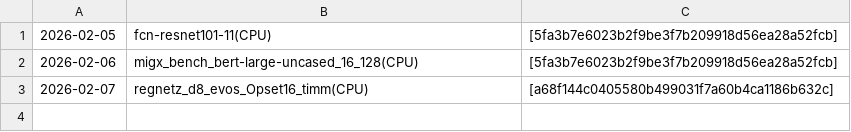
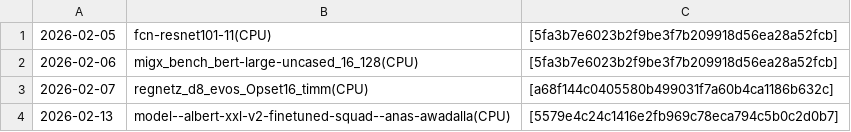
Before and after one commit to nod-ai/e2eamdshark-reports, a CSV file: track_test_data/bisect_results_CPU.csv, drawn as a sheet.

```diff
--- a/track_test_data/bisect_results_CPU.csv
+++ b/track_test_data/bisect_results_CPU.csv
@@ -3 +3,2 @@
 2026-02-07,regnetz_d8_evos_Opset16_timm(CPU),[a68f144c0405580b499031f7a60b4ca1186b632c]
+2026-02-13,model--albert-xxl-v2-finetuned-squad--anas-awadalla(CPU),[5579e4c24c1416e2fb969c78eca794c5b0c2d0b7]
```
